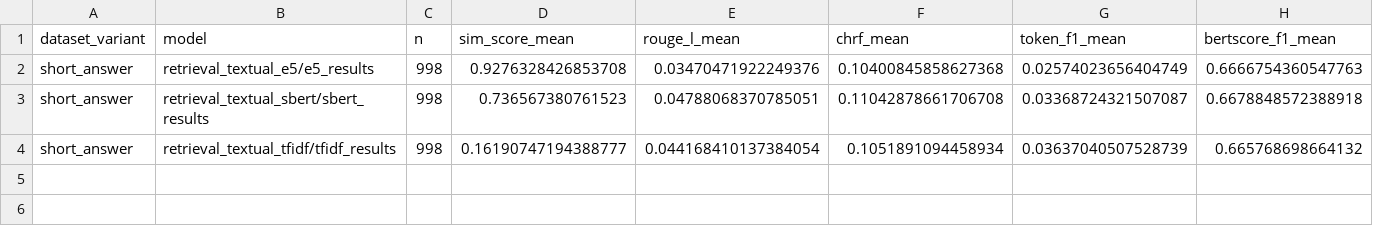
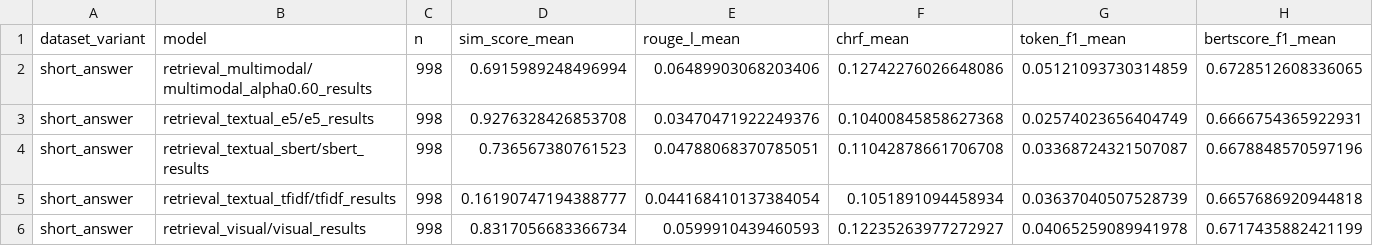
Before and after one commit to Sdomato/dermavqa-paper, a CSV file: outputs/metrics/dataset_short_answer/metrics_summary.csv, drawn as a sheet.

```diff
--- a/outputs/metrics/dataset_short_answer/metrics_summary.csv
+++ b/outputs/metrics/dataset_short_answer/metrics_summary.csv
@@ -1,4 +1,6 @@
 dataset_variant,model,n,sim_score_mean,rouge_l_mean,chrf_mean,token_f1_mean,bertscore_f1_mean
-short_answer,retrieval_textual_e5/e5_results,998,0.9276328426853708,0.03470471922249376,0.10400845858627368,0.02574023656404749,0.6666754360547763
-short_answer,retrieval_textual_sbert/sbert_results,998,0.736567380761523,0.04788068370785051,0.11042878661706708,0.03368724321507087,0.6678848572388918
-short_answer,retrieval_textual_tfidf/tfidf_results,998,0.16190747194388777,0.044168410137384054,0.1051891094458934,0.03637040507528739,0.665768698664132
+short_answer,retrieval_multimodal/multimodal_alpha0.60_results,998,0.6915989248496994,0.06489903068203406,0.12742276026648086,0.05121093730314859,0.6728512608336065
+short_answer,retrieval_textual_e5/e5_results,998,0.9276328426853708,0.03470471922249376,0.10400845858627368,0.02574023656404749,0.6666754365922931
+short_answer,retrieval_textual_sbert/sbert_results,998,0.736567380761523,0.04788068370785051,0.11042878661706708,0.03368724321507087,0.6678848570597196
+short_answer,retrieval_textual_tfidf/tfidf_results,998,0.16190747194388777,0.044168410137384054,0.1051891094458934,0.03637040507528739,0.6657686920944818
+short_answer,retrieval_visual/visual_results,998,0.8317056683366734,0.0599910439460593,0.12235263977272927,0.04065259089941978,0.6717435882421199
```
Also changed, not shown: outputs/metrics/dataset_longest_answer/metrics_summary.csv, 2 other files.
